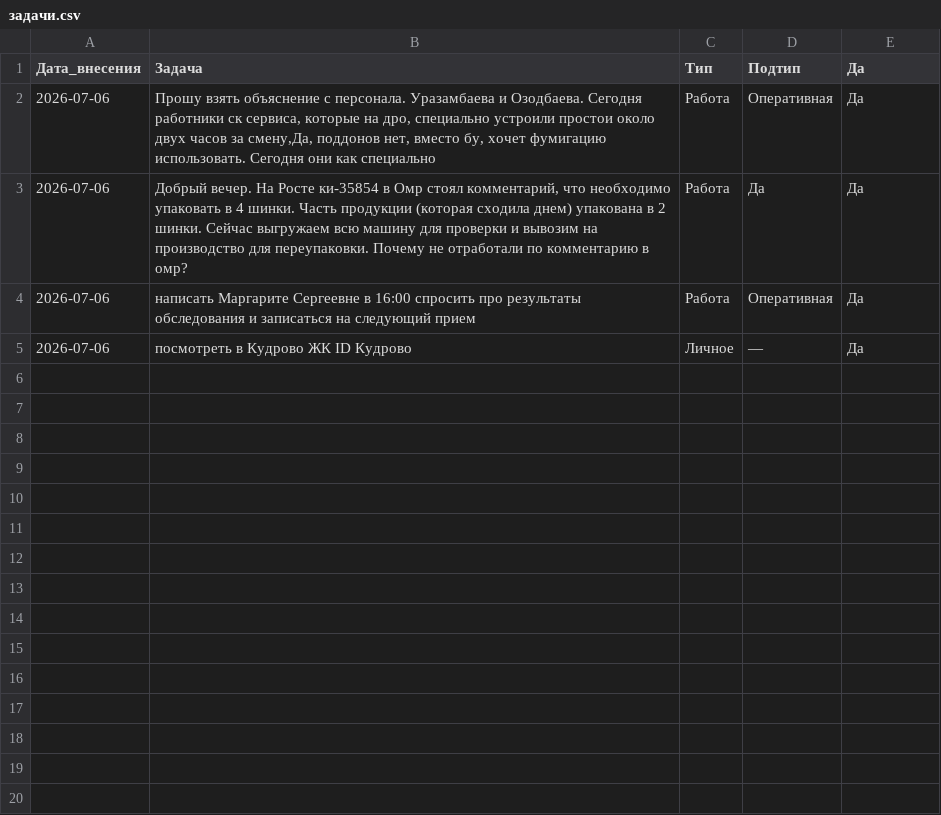
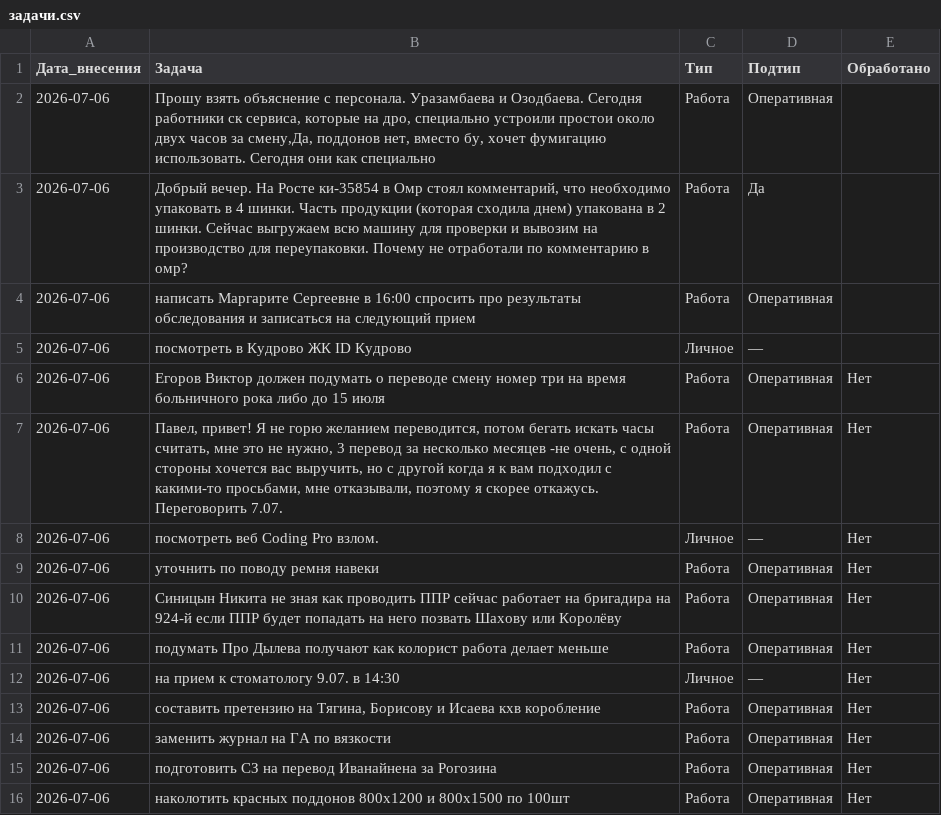
Before and after one commit to burkovpavel094-jpg/KIMChenIlim, a CSV file: задачи.csv, drawn as a sheet.

Commit message:
Обновление от 2026-07-06

```diff
--- a/задачи.csv
+++ b/задачи.csv
@@ -1,5 +1,16 @@
-Дата_внесения,Задача,Тип,Подтип,Да
-2026-07-06,"Прошу взять объяснение с персонала. Уразамбаева и Озодбаева. Сегодня работники ск сервиса, которые на дро, специально устроили простои около двух часов за смену,Да, поддонов нет, вместо бу, хочет фумигацию использовать. Сегодня они как специально",Работа,Оперативная,Да
-2026-07-06,"Добрый вечер. На Росте ки-35854 в Омр стоял комментарий, что необходимо упаковать в 4 шинки. Часть продукции (которая сходила днем) упакована в 2 шинки. Сейчас выгружаем всю машину для проверки и вывозим на производство для переупаковки. Почему не отработали по комментарию в омр?",Работа,Да,Да
-2026-07-06,написать Маргарите Сергеевне в 16:00 спросить про результаты обследования и записаться на следующий прием,Работа,Оперативная,Да
-2026-07-06,посмотреть в Кудрово ЖК ID Кудрово,Личное,—,Да
+Дата_внесения,Задача,Тип,Подтип,Обработано
+2026-07-06,"Прошу взять объяснение с персонала. Уразамбаева и Озодбаева. Сегодня работники ск сервиса, которые на дро, специально устроили простои около двух часов за смену,Да, поддонов нет, вместо бу, хочет фумигацию использовать. Сегодня они как специально",Работа,Оперативная,
+2026-07-06,"Добрый вечер. На Росте ки-35854 в Омр стоял комментарий, что необходимо упаковать в 4 шинки. Часть продукции (которая сходила днем) упакована в 2 шинки. Сейчас выгружаем всю машину для проверки и вывозим на производство для переупаковки. Почему не отработали по комментарию в омр?",Работа,Да,
+2026-07-06,написать Маргарите Сергеевне в 16:00 спросить про результаты обследования и записаться на следующий прием,Работа,Оперативная,
+2026-07-06,посмотреть в Кудрово ЖК ID Кудрово,Личное,—,
+2026-07-06,Егоров Виктор должен подумать о переводе смену номер три на время больничного рока либо до 15 июля,Работа,Оперативная,Нет
+2026-07-06,"Павел, привет! Я не горю желанием переводится, потом бегать искать часы считать, мне это не нужно, 3 перевод за несколько месяцев -не очень, с одной стороны хочется вас выручить, но с другой когда я к вам подходил с какими-то просьбами, мне отказывали, поэтому я скорее откажусь. Переговорить 7.07.",Работа,Оперативная,Нет
+2026-07-06,посмотреть веб Coding Pro взлом.,Личное,—,Нет
+2026-07-06,уточнить по поводу ремня навеки,Работа,Оперативная,Нет
+2026-07-06,Синицын Никита не зная как проводить ППР сейчас работает на бригадира на 924-й если ППР будет попадать на него позвать Шахову или Королёву,Работа,Оперативная,Нет
+2026-07-06,подумать Про Дылева получают как колорист работа делает меньше,Работа,Оперативная,Нет
+2026-07-06,на прием к стоматологу 9.07. в 14:30,Личное,—,Нет
+2026-07-06,"составить претензию на Тягина, Борисову и Исаева кхв коробление",Работа,Оперативная,Нет
+2026-07-06,заменить журнал на ГА по вязкости,Работа,Оперативная,Нет
+2026-07-06,подготовить СЗ на перевод Иванайнена за Рогозина,Работа,Оперативная,Нет
+2026-07-06,наколотить красных поддонов 800х1200 и 800х1500 по 100шт,Работа,Оперативная,Нет
```
